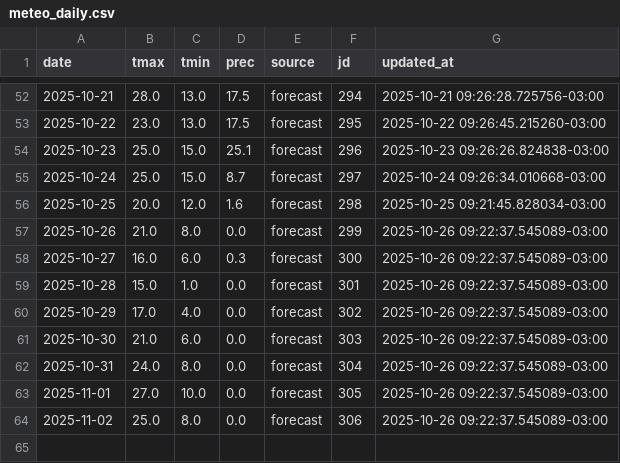
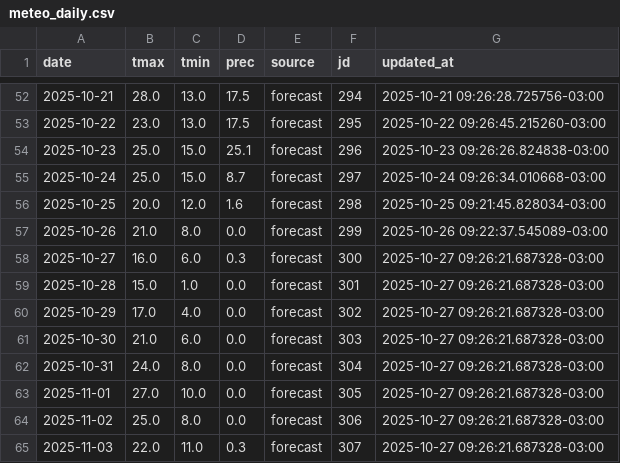
Before and after one commit to PREDWEEM/EUPHOOLA, a CSV file: data/meteo_daily.csv, drawn as a sheet; only a part is shown, gaps mark what is left out.

```diff
--- a/data/meteo_daily.csv
+++ b/data/meteo_daily.csv
@@ -57,8 +57,9 @@ date,tmax,tmin,prec,source,jd,updated_at
 2025-10-26,21.0,8.0,0.0,forecast,299,2025-10-26 09:22:37.545089-03:00
-2025-10-27,16.0,6.0,0.3,forecast,300,2025-10-26 09:22:37.545089-03:00
-2025-10-28,15.0,1.0,0.0,forecast,301,2025-10-26 09:22:37.545089-03:00
-2025-10-29,17.0,4.0,0.0,forecast,302,2025-10-26 09:22:37.545089-03:00
-2025-10-30,21.0,6.0,0.0,forecast,303,2025-10-26 09:22:37.545089-03:00
-2025-10-31,24.0,8.0,0.0,forecast,304,2025-10-26 09:22:37.545089-03:00
-2025-11-01,27.0,10.0,0.0,forecast,305,2025-10-26 09:22:37.545089-03:00
-2025-11-02,25.0,8.0,0.0,forecast,306,2025-10-26 09:22:37.545089-03:00
+2025-10-27,16.0,6.0,0.3,forecast,300,2025-10-27 09:26:21.687328-03:00
+2025-10-28,15.0,1.0,0.0,forecast,301,2025-10-27 09:26:21.687328-03:00
+2025-10-29,17.0,4.0,0.0,forecast,302,2025-10-27 09:26:21.687328-03:00
+2025-10-30,21.0,6.0,0.0,forecast,303,2025-10-27 09:26:21.687328-03:00
+2025-10-31,24.0,8.0,0.0,forecast,304,2025-10-27 09:26:21.687328-03:00
+2025-11-01,27.0,10.0,0.0,forecast,305,2025-10-27 09:26:21.687328-03:00
+2025-11-02,25.0,8.0,0.0,forecast,306,2025-10-27 09:26:21.687328-03:00
+2025-11-03,22.0,11.0,0.3,forecast,307,2025-10-27 09:26:21.687328-03:00
```
Also changed, not shown: meteo_history.csv.
